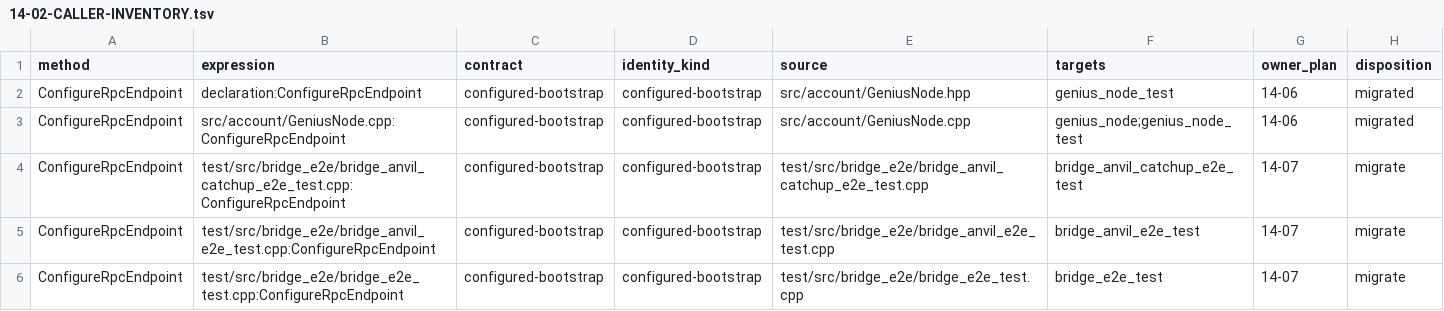
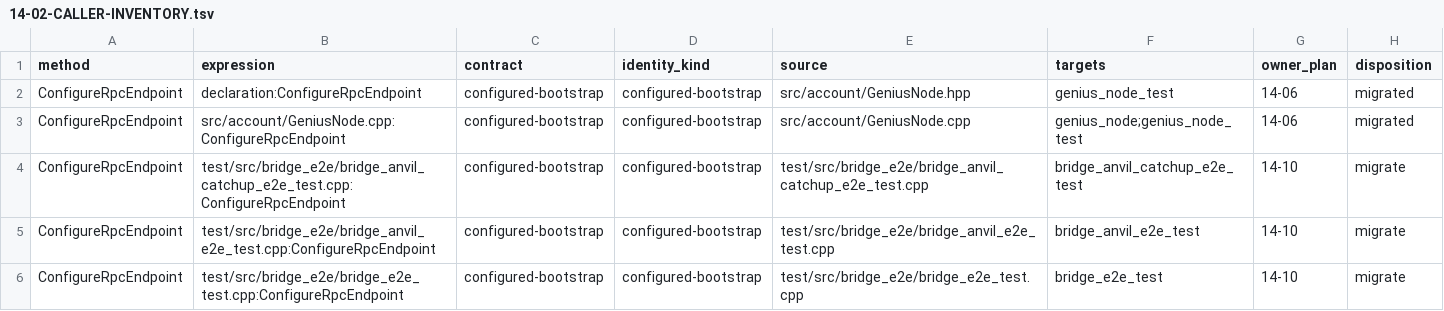
Before and after one commit to GeniusVentures/SuperGenius, a TSV file: .planning/phases/14-account-generation-publication-and-retired-manager-lifecycle/14-02-CALLER-INVENTORY.tsv, drawn as a sheet; only a part is shown; the diff covers the shown part only.

Commit message:
chore(14-10): lock bridge E2E caller partition
- Assign five bridge E2E sources to Plan 14-10
- Keep bridge-race ownership isolated in Plan 14-11
- Scope migrated audit proof to exact E2E sources

```diff
--- a/.planning/phases/14-account-generation-publication-and-retired-manager-lifecycle/14-02-CALLER-INVENTORY.tsv
+++ b/.planning/phases/14-account-generation-publication-and-retired-manager-lifecycle/14-02-CALLER-INVENTORY.tsv
@@ -3,4 +3,4 @@ ConfigureRpcEndpoint	declaration:ConfigureRpcEndpoint	configured-bootstrap	confi
 ConfigureRpcEndpoint	src/account/GeniusNode.cpp:ConfigureRpcEndpoint	configured-bootstrap	configured-bootstrap	src/account/GeniusNode.cpp	genius_node;genius_node_test	14-06	migrated
-ConfigureRpcEndpoint	test/src/bridge_e2e/bridge_anvil_catchup_e2e_test.cpp:ConfigureRpcEndpoint	configured-bootstrap	configured-bootstrap	test/src/bridge_e2e/bridge_anvil_catchup_e2e_test.cpp	bridge_anvil_catchup_e2e_test	14-07	migrate
-ConfigureRpcEndpoint	test/src/bridge_e2e/bridge_anvil_e2e_test.cpp:ConfigureRpcEndpoint	configured-bootstrap	configured-bootstrap	test/src/bridge_e2e/bridge_anvil_e2e_test.cpp	bridge_anvil_e2e_test	14-07	migrate
-ConfigureRpcEndpoint	test/src/bridge_e2e/bridge_e2e_test.cpp:ConfigureRpcEndpoint	configured-bootstrap	configured-bootstrap	test/src/bridge_e2e/bridge_e2e_test.cpp	bridge_e2e_test	14-07	migrate
+ConfigureRpcEndpoint	test/src/bridge_e2e/bridge_anvil_catchup_e2e_test.cpp:ConfigureRpcEndpoint	configured-bootstrap	configured-bootstrap	test/src/bridge_e2e/bridge_anvil_catchup_e2e_test.cpp	bridge_anvil_catchup_e2e_test	14-10	migrate
+ConfigureRpcEndpoint	test/src/bridge_e2e/bridge_anvil_e2e_test.cpp:ConfigureRpcEndpoint	configured-bootstrap	configured-bootstrap	test/src/bridge_e2e/bridge_anvil_e2e_test.cpp	bridge_anvil_e2e_test	14-10	migrate
+ConfigureRpcEndpoint	test/src/bridge_e2e/bridge_e2e_test.cpp:ConfigureRpcEndpoint	configured-bootstrap	configured-bootstrap	test/src/bridge_e2e/bridge_e2e_test.cpp	bridge_e2e_test	14-10	migrate
```
Also changed, not shown: 15 edited cells elsewhere in this file, 1 other file.
